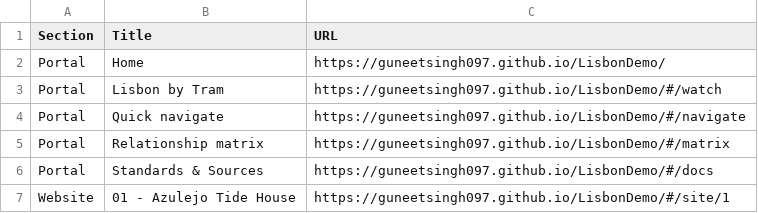
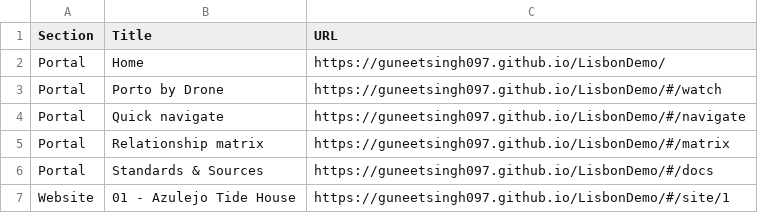
Before and after one commit to guneetsingh097/LisbonDemo, a CSV file: PUBLIC-URLS.csv, drawn as a sheet; only a part is shown.

```diff
--- a/PUBLIC-URLS.csv
+++ b/PUBLIC-URLS.csv
@@ -2,3 +2,3 @@
 "Portal","Home","https://guneetsingh097.github.io/LisbonDemo/"
-"Portal","Lisbon by Tram","https://guneetsingh097.github.io/LisbonDemo/#/watch"
+"Portal","Porto by Drone","https://guneetsingh097.github.io/LisbonDemo/#/watch"
 "Portal","Quick navigate","https://guneetsingh097.github.io/LisbonDemo/#/navigate"
```
Also changed, not shown: MASTER-WEBPAGES.csv, 6 other files.
